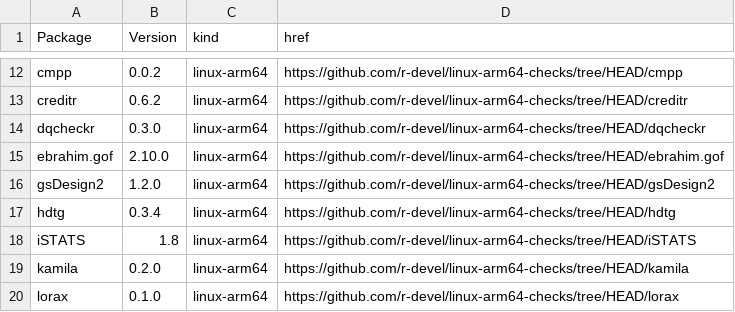
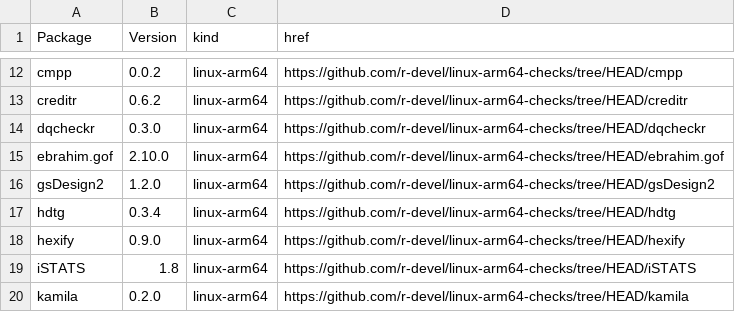
Before and after one commit to r-devel/linux-arm64-checks, a CSV file: index.csv, drawn as a sheet; only a part is shown, gaps mark what is left out; the shorter side is filled out with more unchanged rows; the diff names each change by its address in the sheet, - before the commit and + after, or states it on an @@ line.

```diff
--- a/index.csv
+++ b/index.csv
+row 18: hexify | 0.9.0 | linux-arm64 | https://github.com/r-devel/linux-arm64-checks/tree/HEAD/hexify
```
Also changed, not shown: 4 other files.
